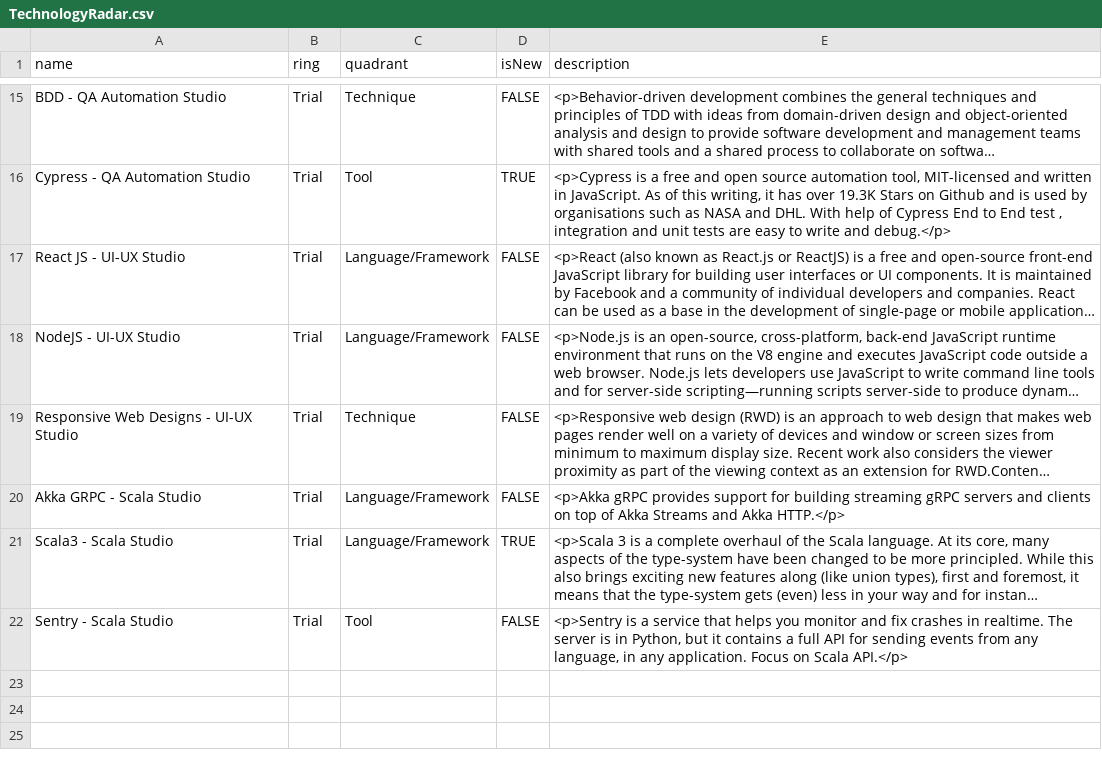
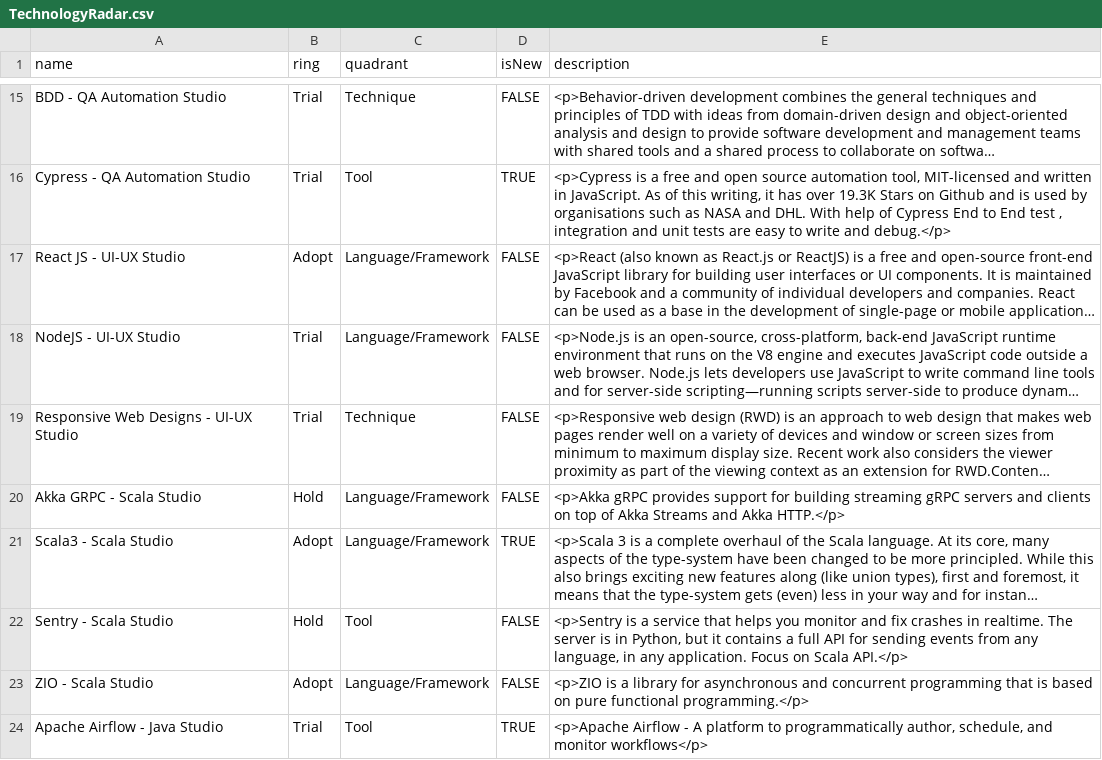
Before and after one commit to bhavya411/radar, a CSV file: TechnologyRadar.csv, drawn as a sheet; only a part is shown, gaps mark what is left out; long unchanged cells end in …; the diff names each change by its address in the sheet, - before the commit and + after, or states it on an @@ line.

Commit message:
Update TechnologyRadar.csv

```diff
--- a/TechnologyRadar.csv
+++ b/TechnologyRadar.csv
-B17 (ring): Trial
+B17 (ring): Adopt
-B20 (ring): Trial
+B20 (ring): Hold
-B21 (ring): Trial
+B21 (ring): Adopt
-B22 (ring): Trial
+B22 (ring): Hold
+row 23: ZIO - Scala Studio | Adopt | Language/Framework | FALSE | <p>ZIO is a library for asynchronous and concurrent programming that is based on pure functional programming.</p>
+row 24: Apache Airflow - Java Studio | Trial | Tool | TRUE | <p>Apache Airflow - A platform to programmatically author, schedule, and monitor workflows</p>
```
